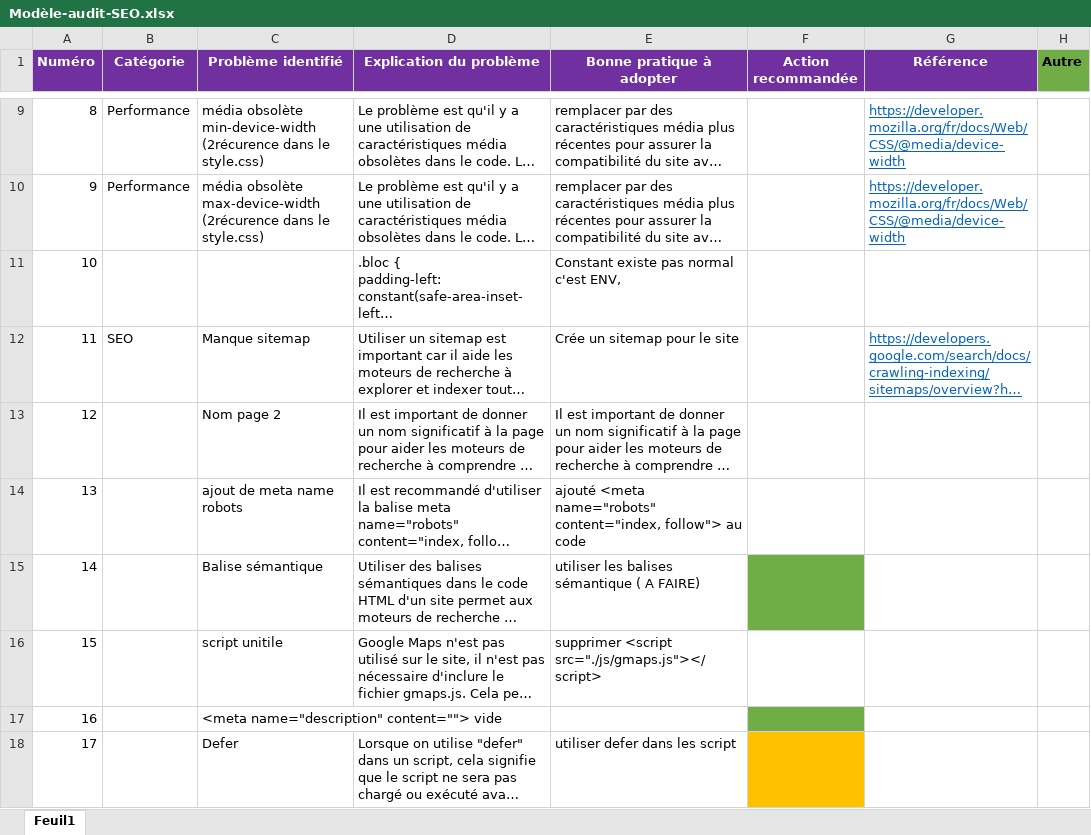
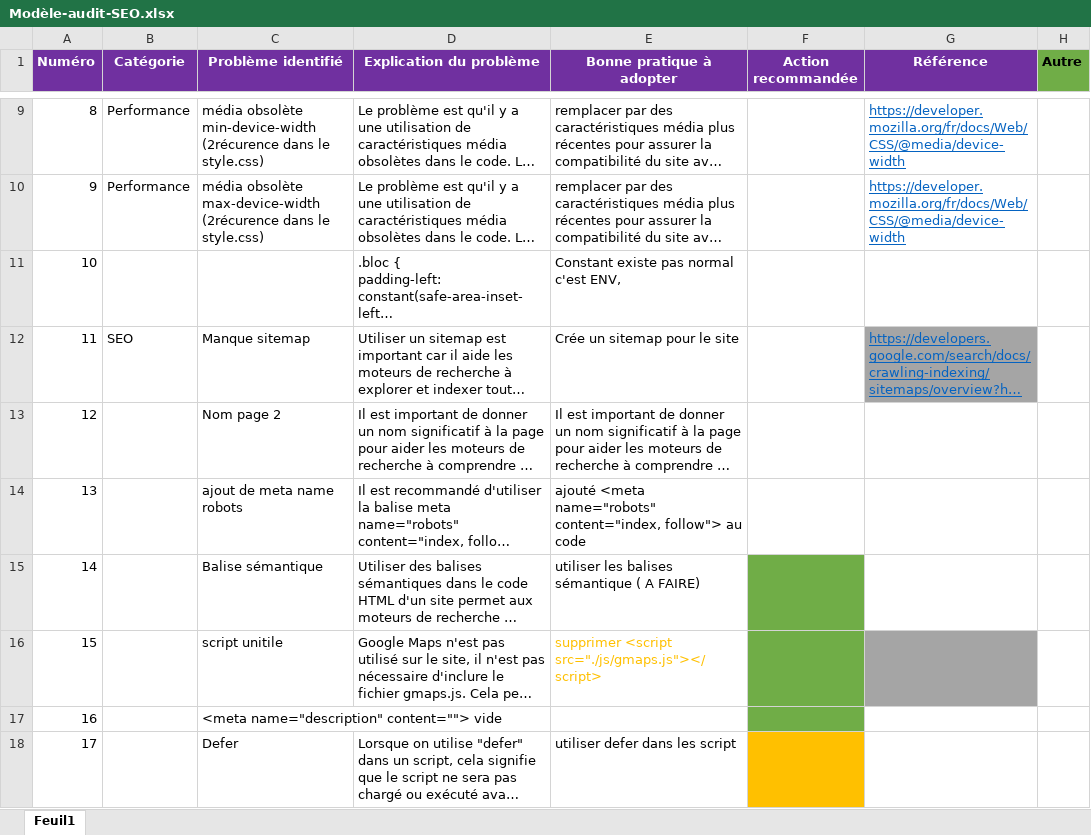
Before and after one commit to Fantomeh/Agence-La-Panth-re, an Excel workbook: Modèle-audit-SEO.xlsx, sheet Feuil1, drawn as a sheet; only a part is shown, gaps mark what is left out; long unchanged cells end in …; values as stored, in another font and other column widths than the file's, no borders; the diff covers the shown part only; the diff names each change by its address in the sheet, - before the commit and + after, or states it on an @@ line.

```diff
--- a/Modèle-audit-SEO.xlsx (sheet Feuil1)
+++ b/Modèle-audit-SEO.xlsx (sheet Feuil1)
-G12 fill: none
+G12 fill: #A5A5A5
-E16 text colour: black
+E16 text colour: #FFC000
-F16 fill: none
+F16 fill: #70AD47
-G16 fill: none
+G16 fill: #A5A5A5
```
Also changed, not shown: 4 added rows, 2 edited cells and cell formats elsewhere in this sheet, 2 other files.
